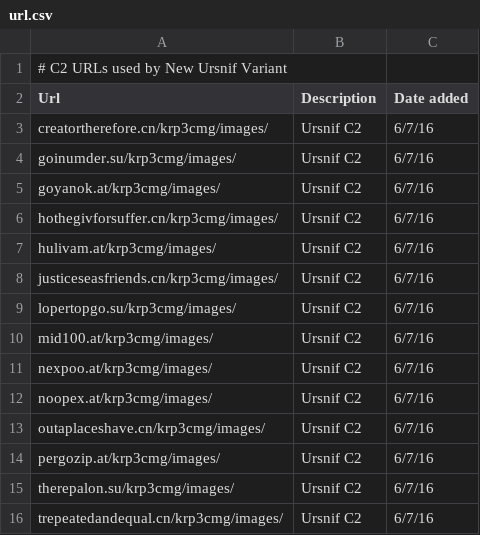
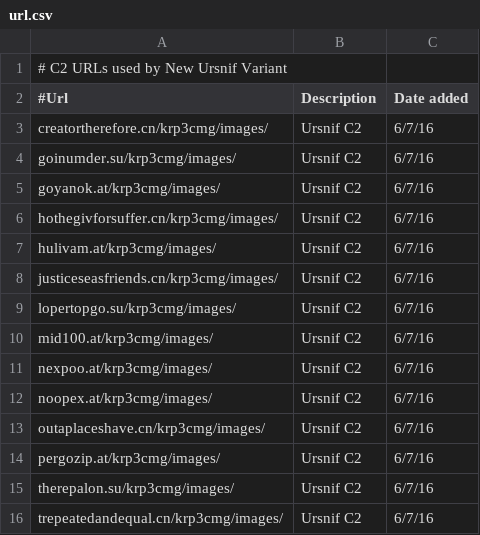
Before and after one commit to smashfruit/indicators, a CSV file: Blogs/New URSNIF Targeting Italy and US/url.csv, drawn as a sheet.

```diff
--- a/Blogs/New URSNIF Targeting Italy and US/url.csv
+++ b/Blogs/New URSNIF Targeting Italy and US/url.csv
@@ -1,3 +1,3 @@
 # C2 URLs used by New Ursnif Variant,,
-Url,Description,Date added
+#Url,Description,Date added
 creatortherefore.cn/krp3cmg/images/,Ursnif C2,6/7/16
```
Also changed, not shown: Blogs/Me and Mr Robot Tracking the Actor Behind the MAN1 Crypter/url.csv, Blogs/New URSNIF Targeting Italy and US/hashes.csv, 18 other files.
